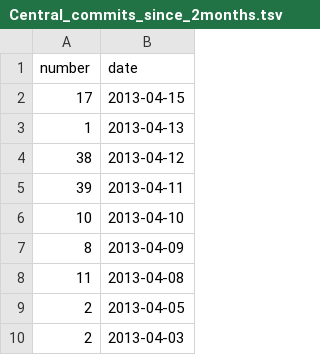
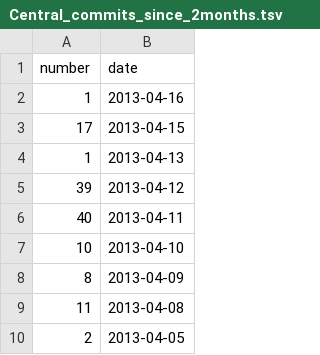
Before and after one commit to hoaproject/Static, a TSV file: Data/Central_commits_since_2months.tsv, drawn as a sheet; only a part is shown; the shorter side is filled out with more unchanged rows.

Commit message:
[auto] Update data.

```diff
--- a/Data/Central_commits_since_2months.tsv
+++ b/Data/Central_commits_since_2months.tsv
@@ -1,6 +1,7 @@
 number	date
+1	2013-04-16
 17	2013-04-15
 1	2013-04-13
-38	2013-04-12
-39	2013-04-11
+39	2013-04-12
+40	2013-04-11
 10	2013-04-10
```
